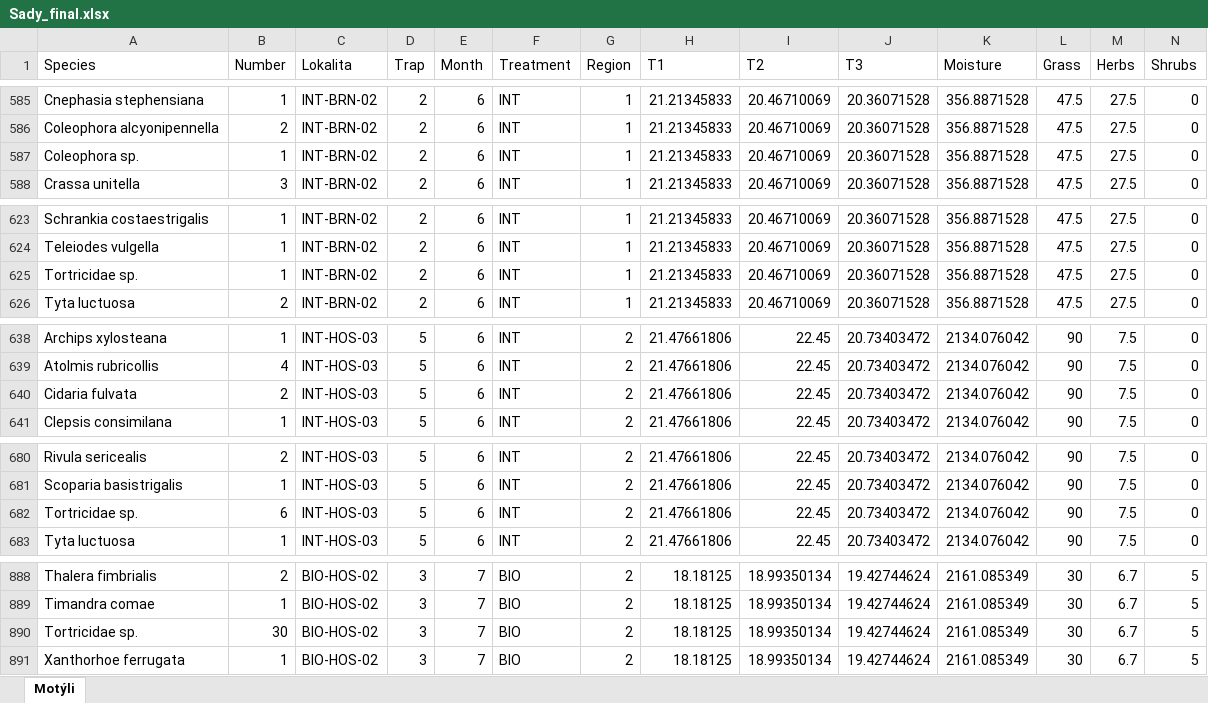
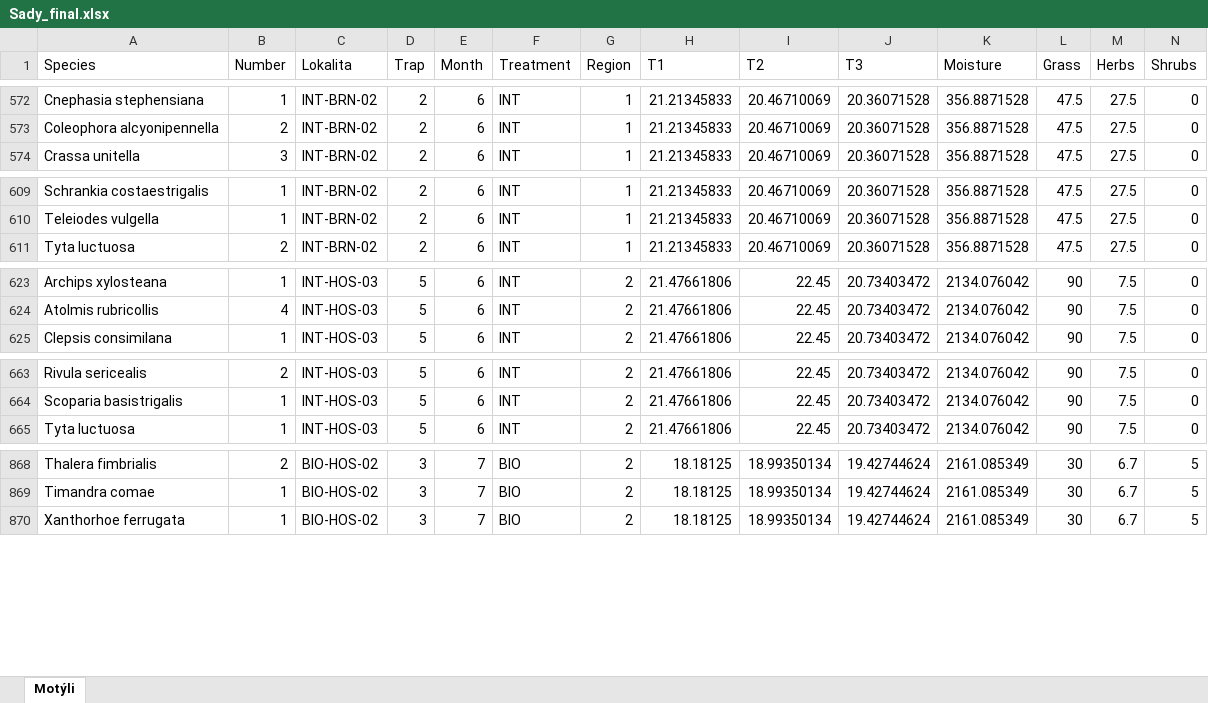
Before and after one commit to DomecStoces/Apple-orchards, an Excel workbook: Sady_final.xlsx, sheet Motýli, drawn as a sheet; only a part is shown, gaps mark what is left out; values as stored, in another font and other column widths than the file's, no borders; the diff covers the shown part only; the diff names each change by its address in the sheet, - before the commit and + after, or states it on an @@ line.

```diff
--- a/Sady_final.xlsx (sheet Motýli)
+++ b/Sady_final.xlsx (sheet Motýli)
-row 587: Coleophora sp. | 1 | INT-BRN-02 | 2 | 6 | INT | 1 | 21.21345833 | 20.46710069 | 20.36071528 | 356.8871528 | 47.5 | 27.5 | 0
-row 625: Tortricidae sp. | 1 | INT-BRN-02 | 2 | 6 | INT | 1 | 21.21345833 | 20.46710069 | 20.36071528 | 356.8871528 | 47.5 | 27.5 | 0
-row 640: Cidaria fulvata | 2 | INT-HOS-03 | 5 | 6 | INT | 2 | 21.47661806 | 22.45 | 20.73403472 | 2134.076042 | 90 | 7.5 | 0
-row 682: Tortricidae sp. | 6 | INT-HOS-03 | 5 | 6 | INT | 2 | 21.47661806 | 22.45 | 20.73403472 | 2134.076042 | 90 | 7.5 | 0
-row 890: Tortricidae sp. | 30 | BIO-HOS-02 | 3 | 7 | BIO | 2 | 18.18125 | 18.99350134 | 19.42744624 | 2161.085349 | 30 | 6.7 | 5
```
Also changed, not shown: 38 removed rows and 22 edited cells elsewhere in this sheet, 5 other files.
